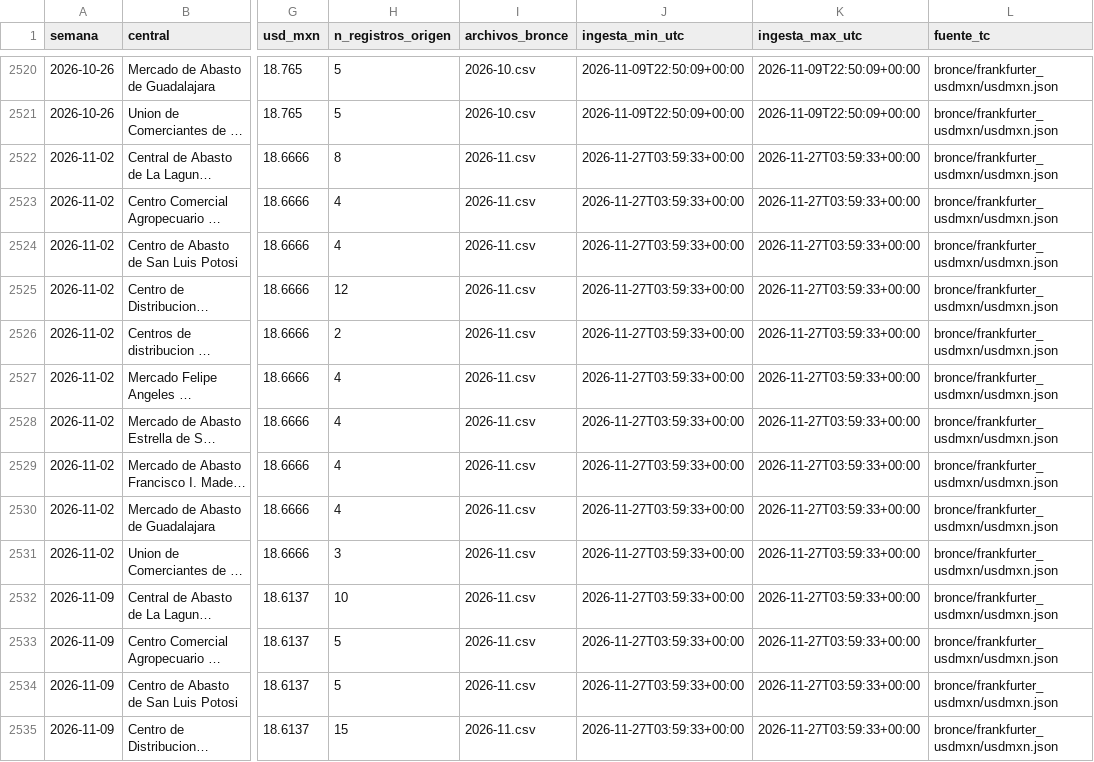
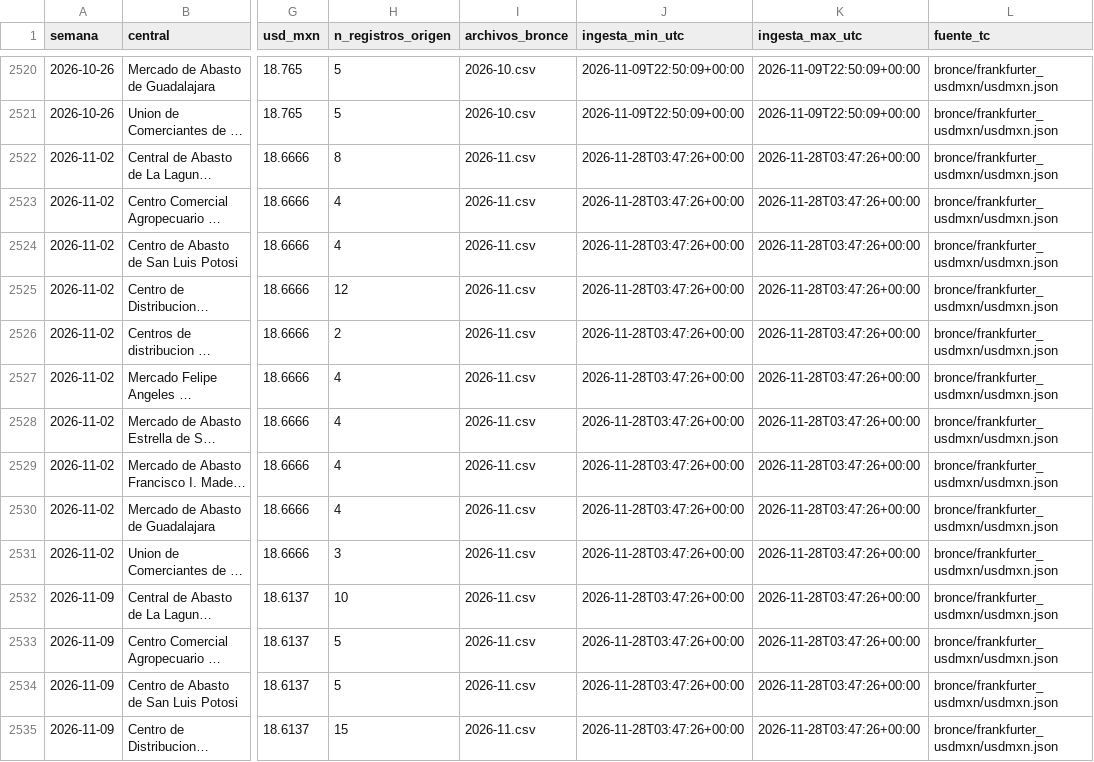
Before and after one commit to miumfree03-eng/trusted-data-lab-limon, a CSV file: data/oro/limon_semanal_central.csv, drawn as a sheet; only a part is shown, gaps mark what is left out; long unchanged cells end in …; the diff covers the shown part only; the diff names each change by its address in the sheet, - before the commit and + after, or states it on an @@ line.

```diff
--- a/data/oro/limon_semanal_central.csv
+++ b/data/oro/limon_semanal_central.csv
-J2522:J2535 (ingesta_min_utc): 2026-11-27T03:59:33+00:00
+J2522:J2535 (ingesta_min_utc): 2026-11-28T03:47:26+00:00
-K2522:K2535 (ingesta_max_utc): 2026-11-27T03:59:33+00:00
+K2522:K2535 (ingesta_max_utc): 2026-11-28T03:47:26+00:00
```
Also changed, not shown: 67 edited cells elsewhere in this file, data/bronce/_bitacora_capturas.csv, data/bronce/sniim_limon/2026-11.csv, 8 other files.
